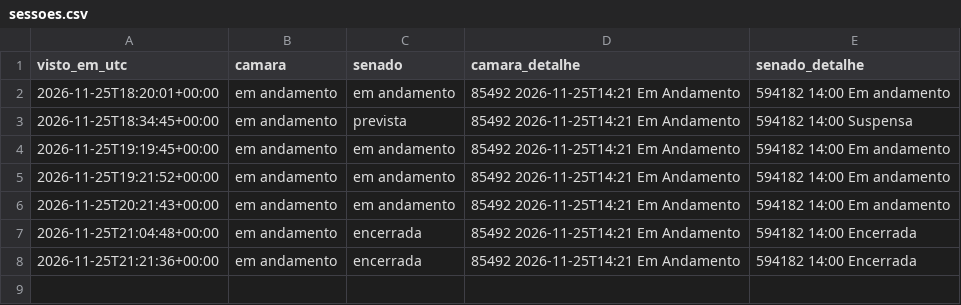
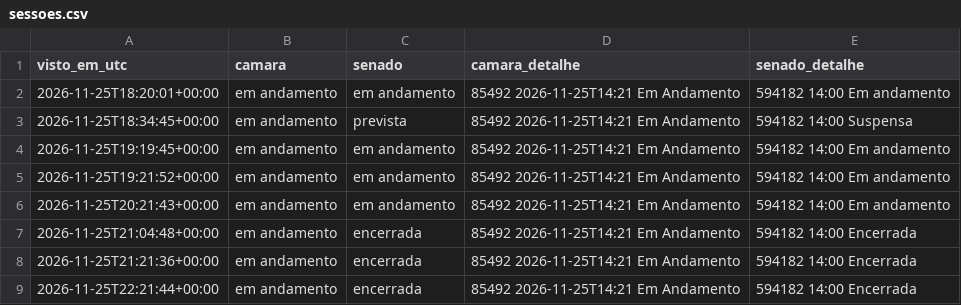
Before and after one commit to fmolina019/Teste-Molina, a CSV file: prototipo/dados_monitor24h/sessoes.csv, drawn as a sheet.

```diff
--- a/prototipo/dados_monitor24h/sessoes.csv
+++ b/prototipo/dados_monitor24h/sessoes.csv
@@ -8 +8,2 @@ visto_em_utc,camara,senado,camara_detalhe,senado_detalhe
 2026-11-25T21:21:36+00:00,em andamento,encerrada,85492 2026-11-25T14:21 Em Andamento,594182 14:00 Encerrada
+2026-11-25T22:21:44+00:00,em andamento,encerrada,85492 2026-11-25T14:21 Em Andamento,594182 14:00 Encerrada
```
Also changed, not shown: 2 other files.
